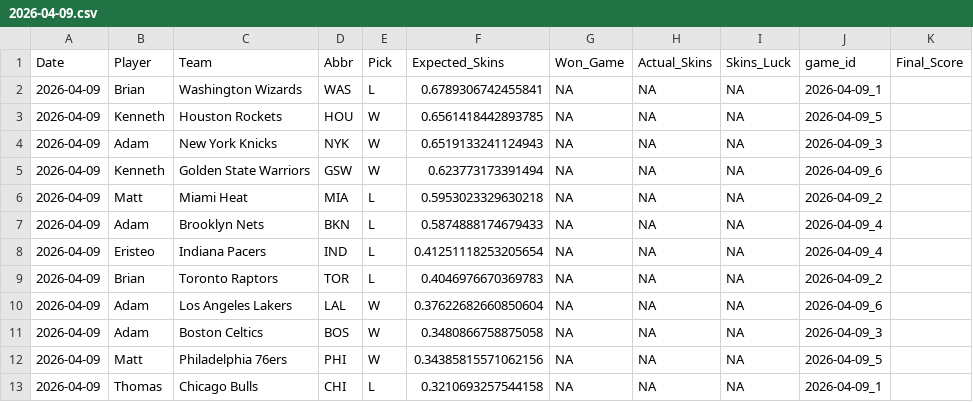
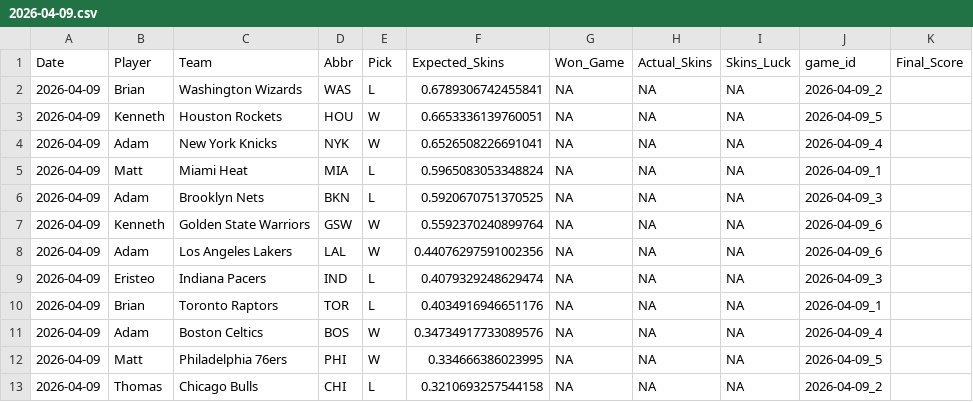
Before and after one commit to ejperez2/Daily-Skins-Matchups, a CSV file: skins_history/2026-04-09.csv, drawn as a sheet.

```diff
--- a/skins_history/2026-04-09.csv
+++ b/skins_history/2026-04-09.csv
@@ -1,13 +1,13 @@
 Date,Player,Team,Abbr,Pick,Expected_Skins,Won_Game,Actual_Skins,Skins_Luck,game_id,Final_Score
-2026-04-09,Brian,Washington Wizards,WAS,L,0.6789306742455841,NA,NA,NA,2026-04-09_1,
-2026-04-09,Kenneth,Houston Rockets,HOU,W,0.6561418442893785,NA,NA,NA,2026-04-09_5,
-2026-04-09,Adam,New York Knicks,NYK,W,0.6519133241124943,NA,NA,NA,2026-04-09_3,
-2026-04-09,Kenneth,Golden State Warriors,GSW,W,0.623773173391494,NA,NA,NA,2026-04-09_6,
-2026-04-09,Matt,Miami Heat,MIA,L,0.5953023329630218,NA,NA,NA,2026-04-09_2,
-2026-04-09,Adam,Brooklyn Nets,BKN,L,0.5874888174679433,NA,NA,NA,2026-04-09_4,
-2026-04-09,Eristeo,Indiana Pacers,IND,L,0.41251118253205654,NA,NA,NA,2026-04-09_4,
-2026-04-09,Brian,Toronto Raptors,TOR,L,0.4046976670369783,NA,NA,NA,2026-04-09_2,
-2026-04-09,Adam,Los Angeles Lakers,LAL,W,0.37622682660850604,NA,NA,NA,2026-04-09_6,
-2026-04-09,Adam,Boston Celtics,BOS,W,0.3480866758875058,NA,NA,NA,2026-04-09_3,
-2026-04-09,Matt,Philadelphia 76ers,PHI,W,0.34385815571062156,NA,NA,NA,2026-04-09_5,
-2026-04-09,Thomas,Chicago Bulls,CHI,L,0.3210693257544158,NA,NA,NA,2026-04-09_1,
+2026-04-09,Brian,Washington Wizards,WAS,L,0.6789306742455841,NA,NA,NA,2026-04-09_2,
+2026-04-09,Kenneth,Houston Rockets,HOU,W,0.6653336139760051,NA,NA,NA,2026-04-09_5,
+2026-04-09,Adam,New York Knicks,NYK,W,0.6526508226691041,NA,NA,NA,2026-04-09_4,
+2026-04-09,Matt,Miami Heat,MIA,L,0.5965083053348824,NA,NA,NA,2026-04-09_1,
+2026-04-09,Adam,Brooklyn Nets,BKN,L,0.5920670751370525,NA,NA,NA,2026-04-09_3,
+2026-04-09,Kenneth,Golden State Warriors,GSW,W,0.5592370240899764,NA,NA,NA,2026-04-09_6,
+2026-04-09,Adam,Los Angeles Lakers,LAL,W,0.44076297591002356,NA,NA,NA,2026-04-09_6,
+2026-04-09,Eristeo,Indiana Pacers,IND,L,0.4079329248629474,NA,NA,NA,2026-04-09_3,
+2026-04-09,Brian,Toronto Raptors,TOR,L,0.4034916946651176,NA,NA,NA,2026-04-09_1,
+2026-04-09,Adam,Boston Celtics,BOS,W,0.34734917733089576,NA,NA,NA,2026-04-09_4,
+2026-04-09,Matt,Philadelphia 76ers,PHI,W,0.334666386023995,NA,NA,NA,2026-04-09_5,
+2026-04-09,Thomas,Chicago Bulls,CHI,L,0.3210693257544158,NA,NA,NA,2026-04-09_2,
```
